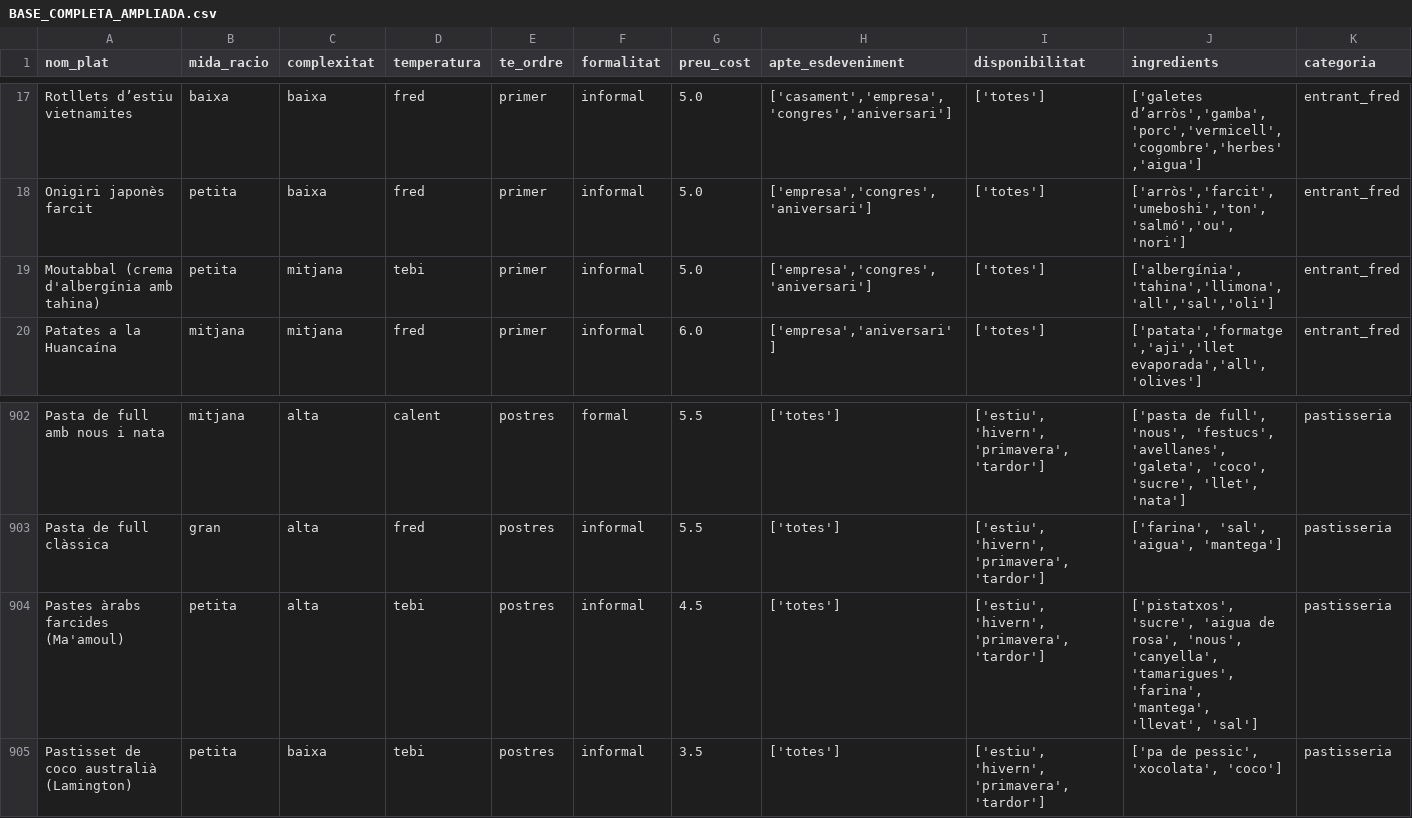
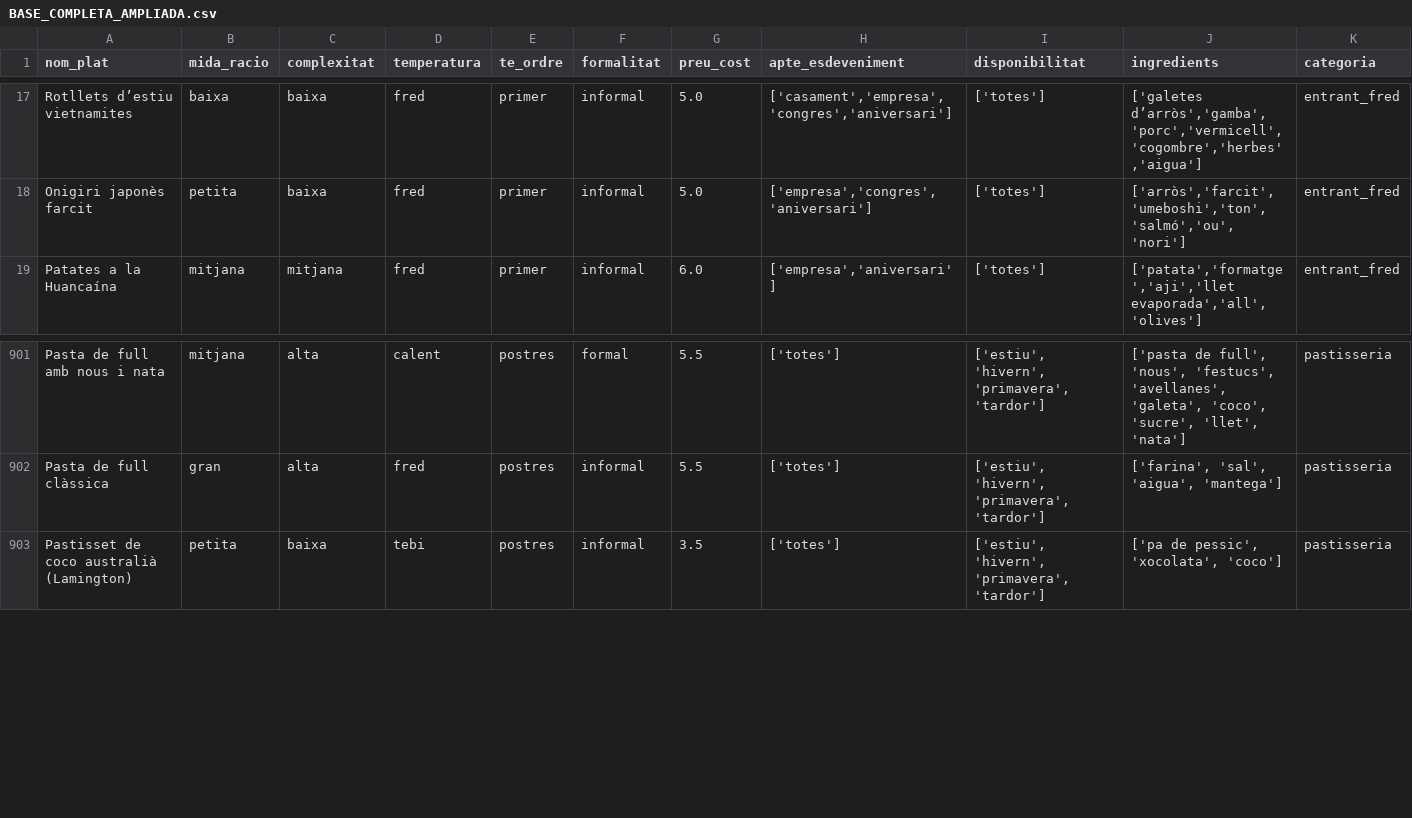
Before and after one commit to olgaobiols/sbc_recomanador_menus, a CSV file: bases_etc/BASE_COMPLETA_AMPLIADA.csv (was BASE_COMPLETA_AMPLIADA.csv), drawn as a sheet; only a part is shown, gaps mark what is left out; rows hold the shown columns only; the diff names each change by its address in the sheet, - before the commit and + after, or states it on an @@ line.

```diff
--- a/BASE_COMPLETA_AMPLIADA.csv
+++ b/bases_etc/BASE_COMPLETA_AMPLIADA.csv
-row 19: Moutabbal (crema d'albergínia amb tahina) | petita | mitjana | tebi | primer | informal | 5.0 | ['empresa','congres','aniversari'] | ['totes'] | ['albergínia','tahina','llimona','all','sal','oli'] | entrant_fred
-row 904: Pastes àrabs farcides (Ma'amoul) | petita | alta | tebi | postres | informal | 4.5 | ['totes'] | ['estiu', 'hivern', 'primavera', 'tardor'] | ['pistatxos', 'sucre', 'aigua de rosa', 'nous', 'canyella', 'tamarigues', 'farina', 'mantega', 'llevat', 'sal'] | pastisseria
```
Also changed, not shown: 13 other files.
